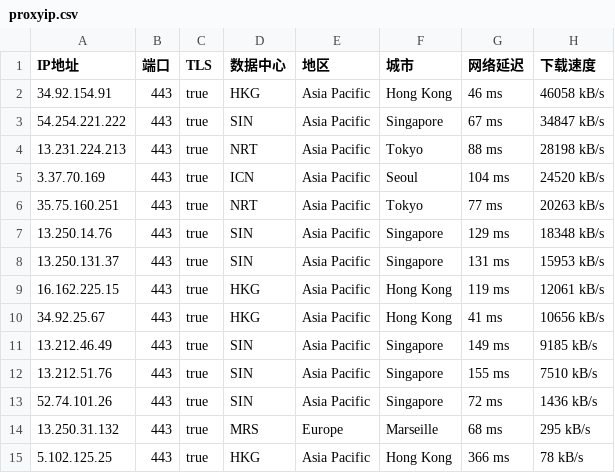
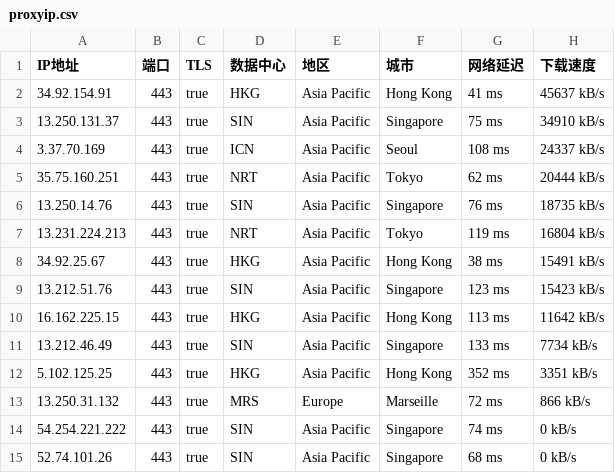
Before and after one commit to mountain787/Lunch-Bag-ip, a CSV file: proxyip.csv, drawn as a sheet.

Commit message:
2025-08-02 02:45:20

```diff
--- a/proxyip.csv
+++ b/proxyip.csv
@@ -1,15 +1,15 @@
 IP地址,端口,TLS,数据中心,地区,城市,网络延迟,下载速度
-34.92.154.91,443,true,HKG,Asia Pacific,Hong Kong,46 ms,46058 kB/s
-54.254.221.222,443,true,SIN,Asia Pacific,Singapore,67 ms,34847 kB/s
-13.231.224.213,443,true,NRT,Asia Pacific,Tokyo,88 ms,28198 kB/s
-3.37.70.169,443,true,ICN,Asia Pacific,Seoul,104 ms,24520 kB/s
-35.75.160.251,443,true,NRT,Asia Pacific,Tokyo,77 ms,20263 kB/s
-13.250.14.76,443,true,SIN,Asia Pacific,Singapore,129 ms,18348 kB/s
-13.250.131.37,443,true,SIN,Asia Pacific,Singapore,131 ms,15953 kB/s
-16.162.225.15,443,true,HKG,Asia Pacific,Hong Kong,119 ms,12061 kB/s
-34.92.25.67,443,true,HKG,Asia Pacific,Hong Kong,41 ms,10656 kB/s
-13.212.46.49,443,true,SIN,Asia Pacific,Singapore,149 ms,9185 kB/s
-13.212.51.76,443,true,SIN,Asia Pacific,Singapore,155 ms,7510 kB/s
-52.74.101.26,443,true,SIN,Asia Pacific,Singapore,72 ms,1436 kB/s
-13.250.31.132,443,true,MRS,Europe,Marseille,68 ms,295 kB/s
-5.102.125.25,443,true,HKG,Asia Pacific,Hong Kong,366 ms,78 kB/s
+34.92.154.91,443,true,HKG,Asia Pacific,Hong Kong,41 ms,45637 kB/s
+13.250.131.37,443,true,SIN,Asia Pacific,Singapore,75 ms,34910 kB/s
+3.37.70.169,443,true,ICN,Asia Pacific,Seoul,108 ms,24337 kB/s
+35.75.160.251,443,true,NRT,Asia Pacific,Tokyo,62 ms,20444 kB/s
+13.250.14.76,443,true,SIN,Asia Pacific,Singapore,76 ms,18735 kB/s
+13.231.224.213,443,true,NRT,Asia Pacific,Tokyo,119 ms,16804 kB/s
+34.92.25.67,443,true,HKG,Asia Pacific,Hong Kong,38 ms,15491 kB/s
+13.212.51.76,443,true,SIN,Asia Pacific,Singapore,123 ms,15423 kB/s
+16.162.225.15,443,true,HKG,Asia Pacific,Hong Kong,113 ms,11642 kB/s
+13.212.46.49,443,true,SIN,Asia Pacific,Singapore,133 ms,7734 kB/s
+5.102.125.25,443,true,HKG,Asia Pacific,Hong Kong,352 ms,3351 kB/s
+13.250.31.132,443,true,MRS,Europe,Marseille,72 ms,866 kB/s
+54.254.221.222,443,true,SIN,Asia Pacific,Singapore,74 ms,0 kB/s
+52.74.101.26,443,true,SIN,Asia Pacific,Singapore,68 ms,0 kB/s
```
